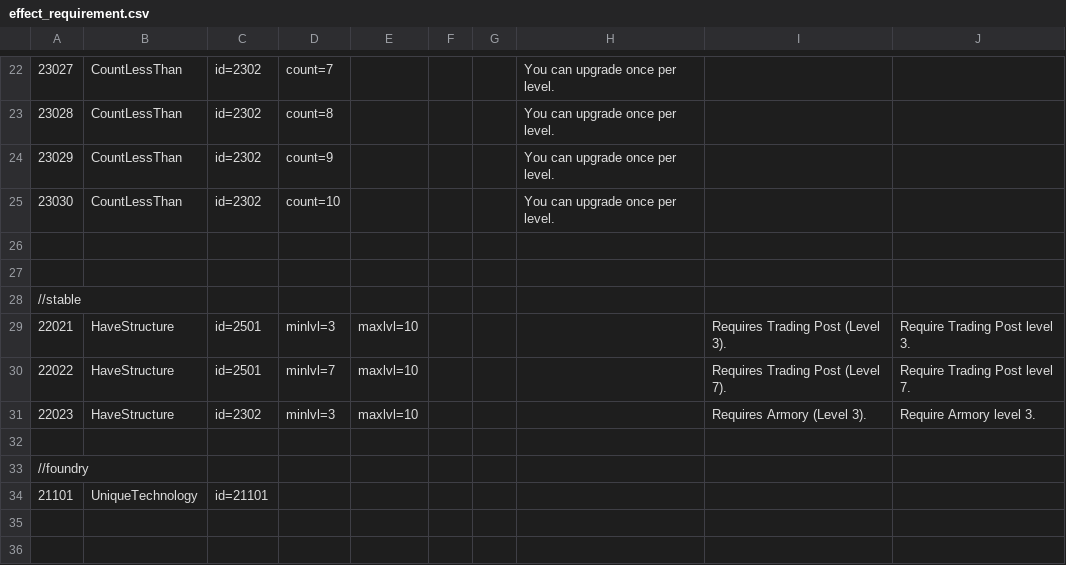
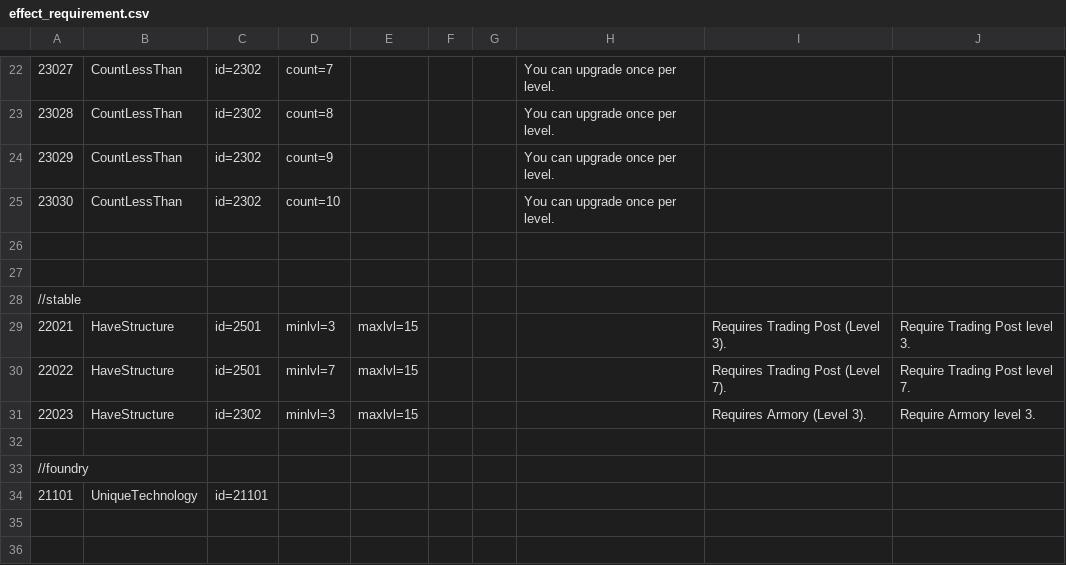
Before and after one commit to giulianob/tribalhero, a CSV file: conf/csv/effect_requirement.csv, drawn as a sheet; only a part is shown, gaps mark what is left out; the diff names each change by its address in the sheet, - before the commit and + after, or states it on an @@ line.

Commit message:
Requirements fix for stable: Max lvl for mainbuilding should be 15

```diff
--- a/conf/csv/effect_requirement.csv
+++ b/conf/csv/effect_requirement.csv
-E29:E31: maxlvl=10
+E29:E31: maxlvl=15
```
